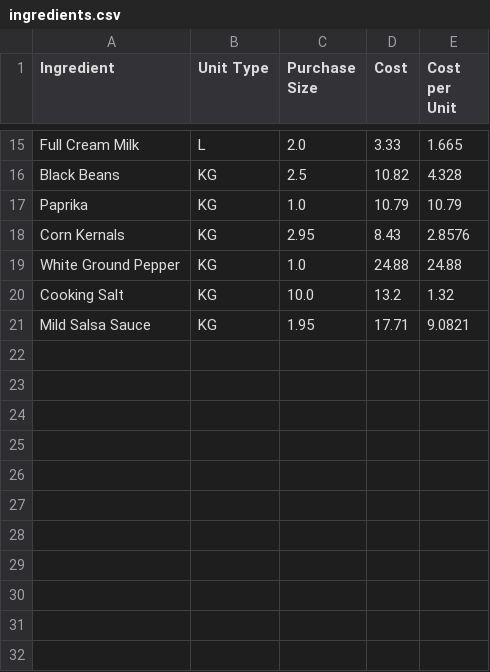
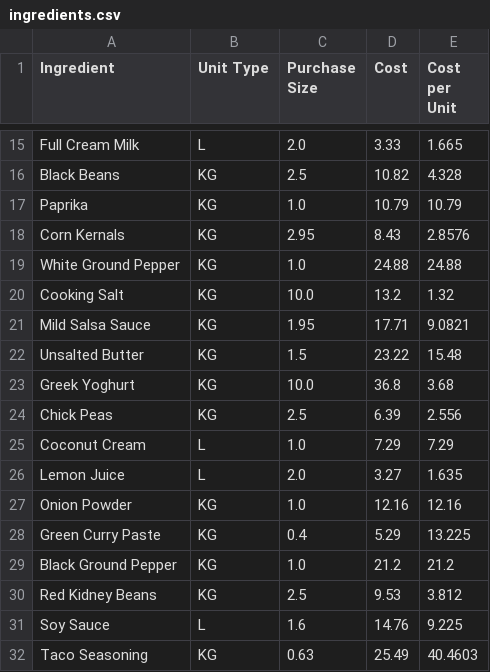
Before and after one commit to LukeCreativeInd/cleaneatscostings, a CSV file: data/ingredients.csv, drawn as a sheet; only a part is shown, gaps mark what is left out; the diff names each change by its address in the sheet, - before the commit and + after, or states it on an @@ line.

Commit message:
Update ingredients at 2025-08-06T00:30:18.902742Z

```diff
--- a/data/ingredients.csv
+++ b/data/ingredients.csv
+row 22: Unsalted Butter | KG | 1.5 | 23.22 | 15.48
+row 23: Greek Yoghurt | KG | 10.0 | 36.8 | 3.68
+row 24: Chick Peas | KG | 2.5 | 6.39 | 2.556
+row 25: Coconut Cream | L | 1.0 | 7.29 | 7.29
+row 26: Lemon Juice | L | 2.0 | 3.27 | 1.635
+row 27: Onion Powder | KG | 1.0 | 12.16 | 12.16
+row 28: Green Curry Paste | KG | 0.4 | 5.29 | 13.225
+row 29: Black Ground Pepper | KG | 1.0 | 21.2 | 21.2
+row 30: Red Kidney Beans | KG | 2.5 | 9.53 | 3.812
+row 31: Soy Sauce | L | 1.6 | 14.76 | 9.225
+row 32: Taco Seasoning | KG | 0.63 | 25.49 | 40.4603
```
